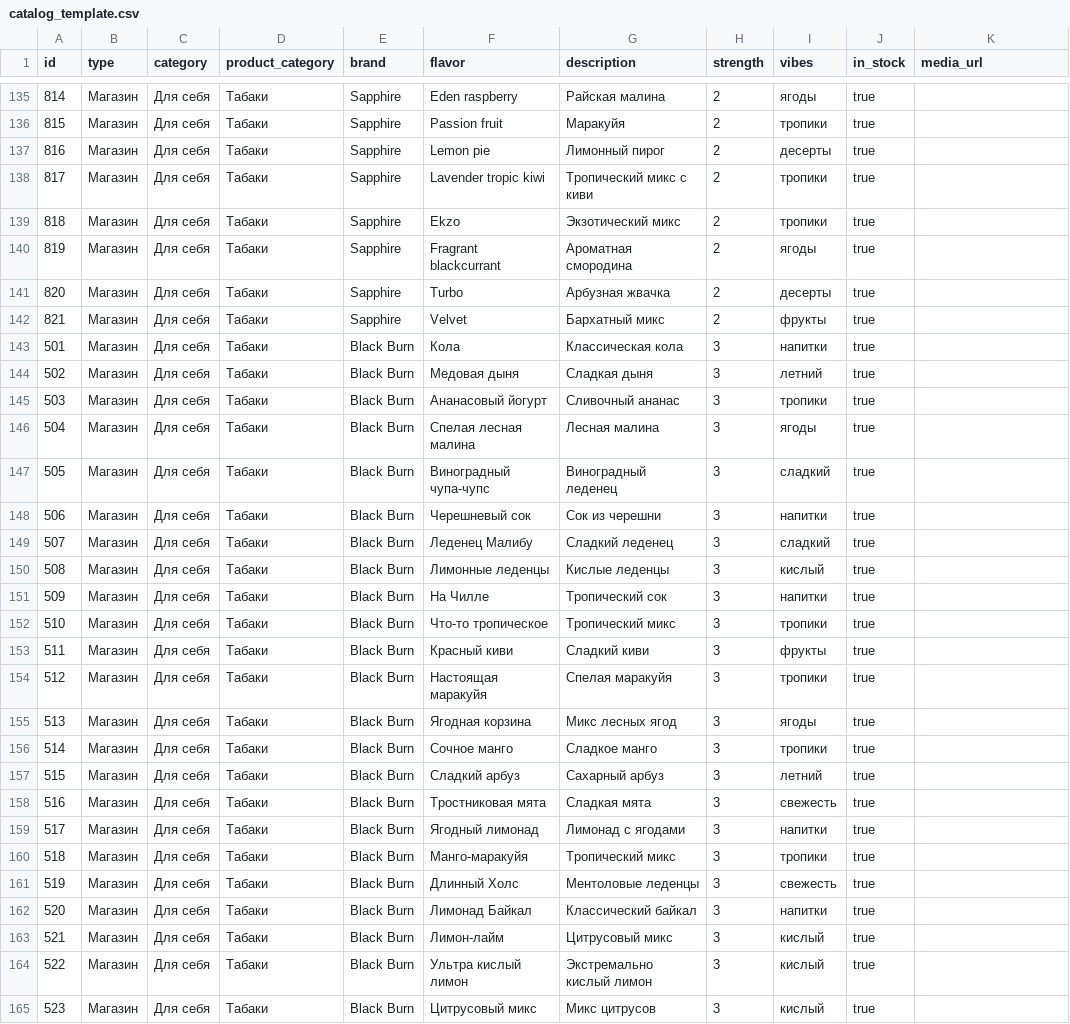
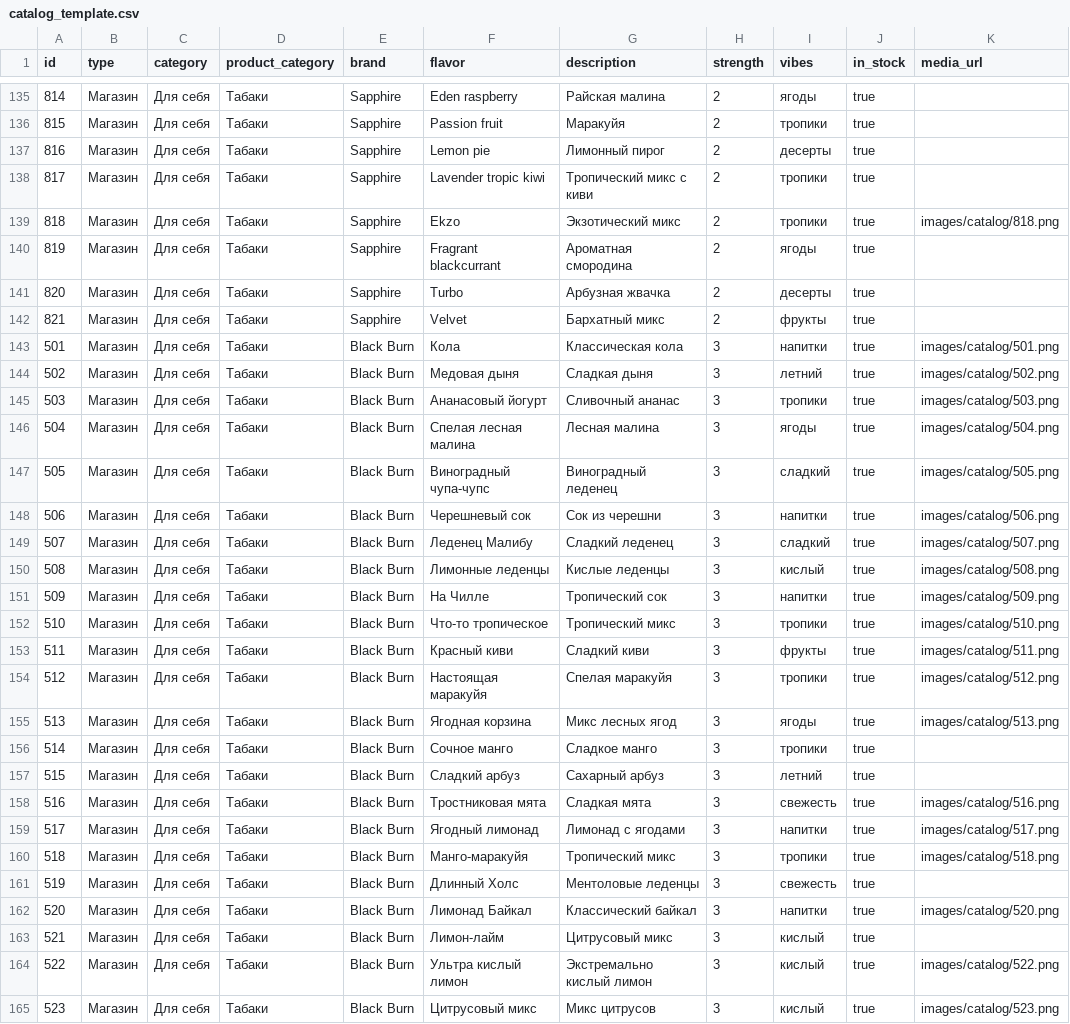
Before and after one commit to roronoa747/skayfom, a CSV file: catalog_template.csv, drawn as a sheet; only a part is shown, gaps mark what is left out; the diff covers the shown part only.

Commit message:
feat: automate catalog image synchronization from Yandex Disk and update product CSV metadata

```diff
--- a/catalog_template.csv
+++ b/catalog_template.csv
@@ -138,3 +138,3 @@
 817,Магазин,Для себя,Табаки,Sapphire,Lavender tropic kiwi,Тропический микс с киви,2,тропики,true,
-818,Магазин,Для себя,Табаки,Sapphire,Ekzo,Экзотический микс,2,тропики,true,
+818,Магазин,Для себя,Табаки,Sapphire,Ekzo,Экзотический микс,2,тропики,true,images/catalog/818.png
 819,Магазин,Для себя,Табаки,Sapphire,Fragrant blackcurrant,Ароматная смородина,2,ягоды,true,
@@ -142,24 +142,24 @@
 821,Магазин,Для себя,Табаки,Sapphire,Velvet,Бархатный микс,2,фрукты,true,
-501,Магазин,Для себя,Табаки,Black Burn,Кола,Классическая кола,3,напитки,true,
-502,Магазин,Для себя,Табаки,Black Burn,Медовая дыня,Сладкая дыня,3,летний,true,
-503,Магазин,Для себя,Табаки,Black Burn,Ананасовый йогурт,Сливочный ананас,3,тропики,true,
-504,Магазин,Для себя,Табаки,Black Burn,Спелая лесная малина,Лесная малина,3,ягоды,true,
-505,Магазин,Для себя,Табаки,Black Burn,Виноградный чупа-чупс,Виноградный леденец,3,сладкий,true,
-506,Магазин,Для себя,Табаки,Black Burn,Черешневый сок,Сок из черешни,3,напитки,true,
-507,Магазин,Для себя,Табаки,Black Burn,Леденец Малибу,Сладкий леденец,3,сладкий,true,
-508,Магазин,Для себя,Табаки,Black Burn,Лимонные леденцы,Кислые леденцы,3,кислый,true,
-509,Магазин,Для себя,Табаки,Black Burn,На Чилле,Тропический сок,3,напитки,true,
-510,Магазин,Для себя,Табаки,Black Burn,Что-то тропическое,Тропический микс,3,тропики,true,
-511,Магазин,Для себя,Табаки,Black Burn,Красный киви,Сладкий киви,3,фрукты,true,
-512,Магазин,Для себя,Табаки,Black Burn,Настоящая маракуйя,Спелая маракуйя,3,тропики,true,
-513,Магазин,Для себя,Табаки,Black Burn,Ягодная корзина,Микс лесных ягод,3,ягоды,true,
+501,Магазин,Для себя,Табаки,Black Burn,Кола,Классическая кола,3,напитки,true,images/catalog/501.png
+502,Магазин,Для себя,Табаки,Black Burn,Медовая дыня,Сладкая дыня,3,летний,true,images/catalog/502.png
+503,Магазин,Для себя,Табаки,Black Burn,Ананасовый йогурт,Сливочный ананас,3,тропики,true,images/catalog/503.png
+504,Магазин,Для себя,Табаки,Black Burn,Спелая лесная малина,Лесная малина,3,ягоды,true,images/catalog/504.png
+505,Магазин,Для себя,Табаки,Black Burn,Виноградный чупа-чупс,Виноградный леденец,3,сладкий,true,images/catalog/505.png
+506,Магазин,Для себя,Табаки,Black Burn,Черешневый сок,Сок из черешни,3,напитки,true,images/catalog/506.png
+507,Магазин,Для себя,Табаки,Black Burn,Леденец Малибу,Сладкий леденец,3,сладкий,true,images/catalog/507.png
+508,Магазин,Для себя,Табаки,Black Burn,Лимонные леденцы,Кислые леденцы,3,кислый,true,images/catalog/508.png
+509,Магазин,Для себя,Табаки,Black Burn,На Чилле,Тропический сок,3,напитки,true,images/catalog/509.png
+510,Магазин,Для себя,Табаки,Black Burn,Что-то тропическое,Тропический микс,3,тропики,true,images/catalog/510.png
+511,Магазин,Для себя,Табаки,Black Burn,Красный киви,Сладкий киви,3,фрукты,true,images/catalog/511.png
+512,Магазин,Для себя,Табаки,Black Burn,Настоящая маракуйя,Спелая маракуйя,3,тропики,true,images/catalog/512.png
+513,Магазин,Для себя,Табаки,Black Burn,Ягодная корзина,Микс лесных ягод,3,ягоды,true,images/catalog/513.png
 514,Магазин,Для себя,Табаки,Black Burn,Сочное манго,Сладкое манго,3,тропики,true,
 515,Магазин,Для себя,Табаки,Black Burn,Сладкий арбуз,Сахарный арбуз,3,летний,true,
-516,Магазин,Для себя,Табаки,Black Burn,Тростниковая мята,Сладкая мята,3,свежесть,true,
-517,Магазин,Для себя,Табаки,Black Burn,Ягодный лимонад,Лимонад с ягодами,3,напитки,true,
-518,Магазин,Для себя,Табаки,Black Burn,Манго-маракуйя,Тропический микс,3,тропики,true,
+516,Магазин,Для себя,Табаки,Black Burn,Тростниковая мята,Сладкая мята,3,свежесть,true,images/catalog/516.png
+517,Магазин,Для себя,Табаки,Black Burn,Ягодный лимонад,Лимонад с ягодами,3,напитки,true,images/catalog/517.png
+518,Магазин,Для себя,Табаки,Black Burn,Манго-маракуйя,Тропический микс,3,тропики,true,images/catalog/518.png
 519,Магазин,Для себя,Табаки,Black Burn,Длинный Холс,Ментоловые леденцы,3,свежесть,true,
-520,Магазин,Для себя,Табаки,Black Burn,Лимонад Байкал,Классический байкал,3,напитки,true,
+520,Магазин,Для себя,Табаки,Black Burn,Лимонад Байкал,Классический байкал,3,напитки,true,images/catalog/520.png
 521,Магазин,Для себя,Табаки,Black Burn,Лимон-лайм,Цитрусовый микс,3,кислый,true,
-522,Магазин,Для себя,Табаки,Black Burn,Ультра кислый лимон,Экстремально кислый лимон,3,кислый,true,
-523,Магазин,Для себя,Табаки,Black Burn,Цитрусовый микс,Микс цитрусов,3,кислый,true,
+522,Магазин,Для себя,Табаки,Black Burn,Ультра кислый лимон,Экстремально кислый лимон,3,кислый,true,images/catalog/522.png
+523,Магазин,Для себя,Табаки,Black Burn,Цитрусовый микс,Микс цитрусов,3,кислый,true,images/catalog/523.png
```
Also changed, not shown: 28 edited cells elsewhere in this file, 59 other files.
